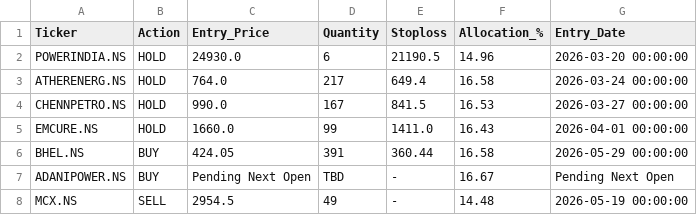
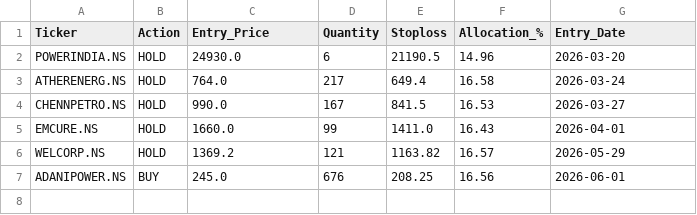
Before and after one commit to rehmahahmed/nse-bhavcopy-data, a CSV file: daily_allocations.csv, drawn as a sheet.

```diff
--- a/daily_allocations.csv
+++ b/daily_allocations.csv
@@ -1,8 +1,7 @@
 Ticker,Action,Entry_Price,Quantity,Stoploss,Allocation_%,Entry_Date
-POWERINDIA.NS,HOLD,24930.0,6,21190.5,14.96,2026-03-20 00:00:00
-ATHERENERG.NS,HOLD,764.0,217,649.4,16.58,2026-03-24 00:00:00
-CHENNPETRO.NS,HOLD,990.0,167,841.5,16.53,2026-03-27 00:00:00
-EMCURE.NS,HOLD,1660.0,99,1411.0,16.43,2026-04-01 00:00:00
-BHEL.NS,BUY,424.05,391,360.44,16.58,2026-05-29 00:00:00
-ADANIPOWER.NS,BUY,Pending Next Open,TBD,-,16.67,Pending Next Open
-MCX.NS,SELL,2954.5,49,-,14.48,2026-05-19 00:00:00
+POWERINDIA.NS,HOLD,24930.0,6,21190.5,14.96,2026-03-20
+ATHERENERG.NS,HOLD,764.0,217,649.4,16.58,2026-03-24
+CHENNPETRO.NS,HOLD,990.0,167,841.5,16.53,2026-03-27
+EMCURE.NS,HOLD,1660.0,99,1411.0,16.43,2026-04-01
+WELCORP.NS,HOLD,1369.2,121,1163.82,16.57,2026-05-29
+ADANIPOWER.NS,BUY,245.0,676,208.25,16.56,2026-06-01
```
Also changed, not shown: historical_portfolio_value.csv, strategy_trade_history.csv.
